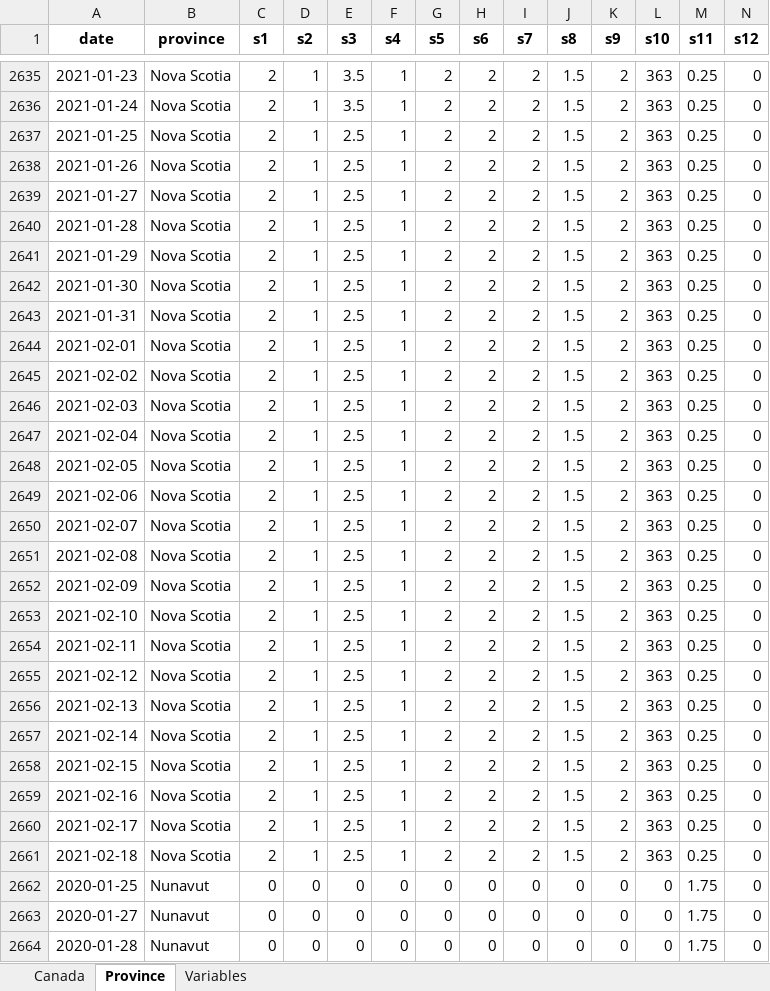
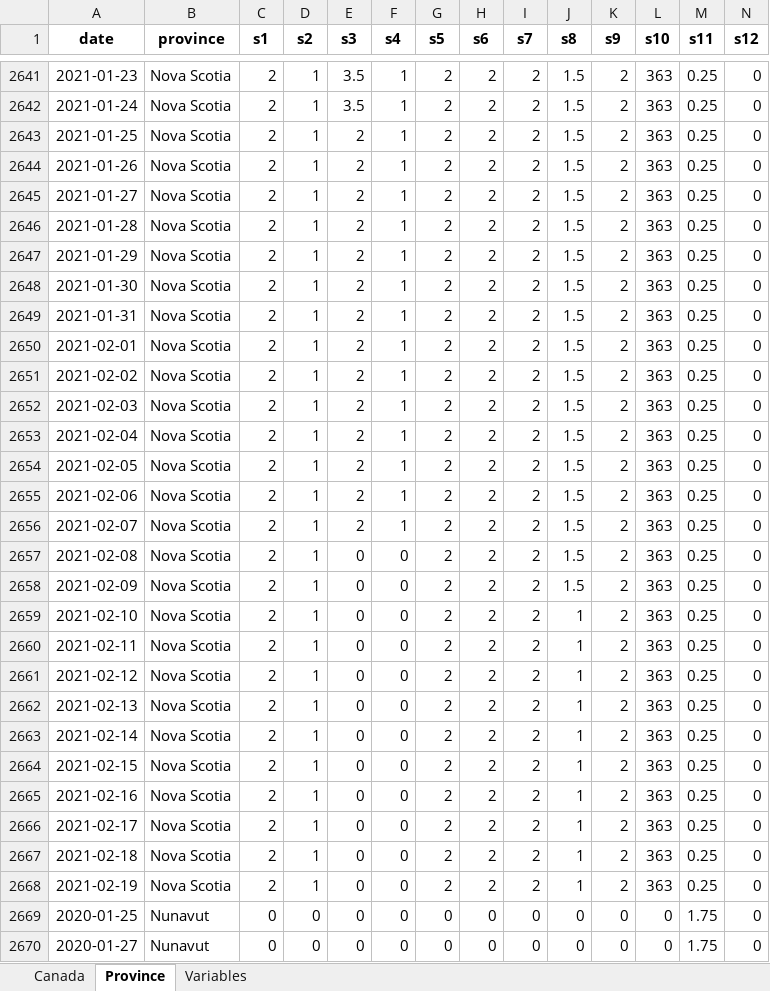
Before and after one commit to minnzc/Canada_COVID19, an Excel workbook: input_data/Govt_Stringency.xlsx, sheet Province, drawn as a sheet; only a part is shown, gaps mark what is left out; the shorter side is filled out with more unchanged rows; values as stored, in another font and other column widths than the file's, no borders; addresses are those after the commit; rows hold the shown columns only; the diff covers the shown part only; the diff names each change by its address in the sheet, - before the commit and + after, or states it on an @@ line.

Commit message:
Update data: 19 February 2021

```diff
--- a/input_data/Govt_Stringency.xlsx (sheet Province)
+++ b/input_data/Govt_Stringency.xlsx (sheet Province)
-E2643:E2656 (s3): 2.5
+E2643:E2656 (s3): 2
-E2657:E2667 (s3): 2.5
+E2657:E2667 (s3): 0
-F2657:F2667 (s4): 1
+F2657:F2667 (s4): 0
-J2659:J2667 (s8): 1.5
+J2659:J2667 (s8): 1
+row 2668: 2021-02-19 | Nova Scotia | 2 | 1 | 0 | 0 | 2 | 2 | 2 | 1 | 2 | 363 | 0.25 | 0
```
Also changed, not shown: 12 added rows and 75 edited cells elsewhere in this sheet, sheet Canada, input_data/Govt_Response.xlsx, 19 other files.
